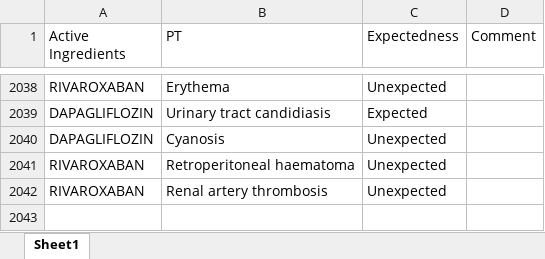
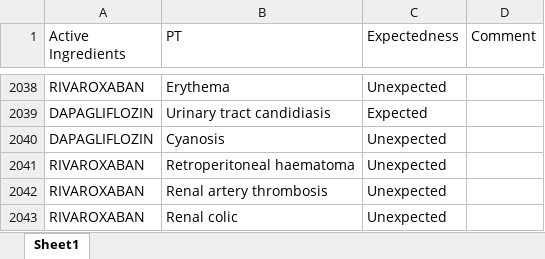
Before and after one commit to JPadhy0680/PV-Automation-Hub-Test, an Excel workbook: data/Listedness_CX.xlsx, sheet Sheet1, drawn as a sheet; only a part is shown, gaps mark what is left out; values as stored, in another font and other column widths than the file's, no borders; the diff names each change by its address in the sheet, - before the commit and + after, or states it on an @@ line.

Commit message:
Update listedness: RIVAROXABAN / Renal colic

```diff
--- a/data/Listedness_CX.xlsx (sheet Sheet1)
+++ b/data/Listedness_CX.xlsx (sheet Sheet1)
+row 2043: RIVAROXABAN | Renal colic | Unexpected
```
